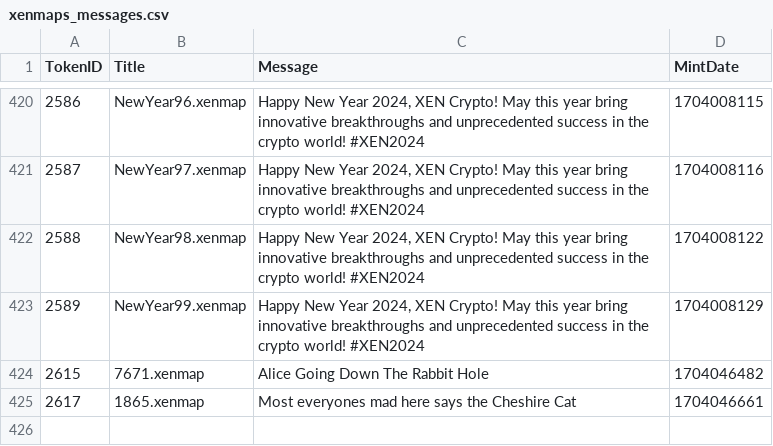
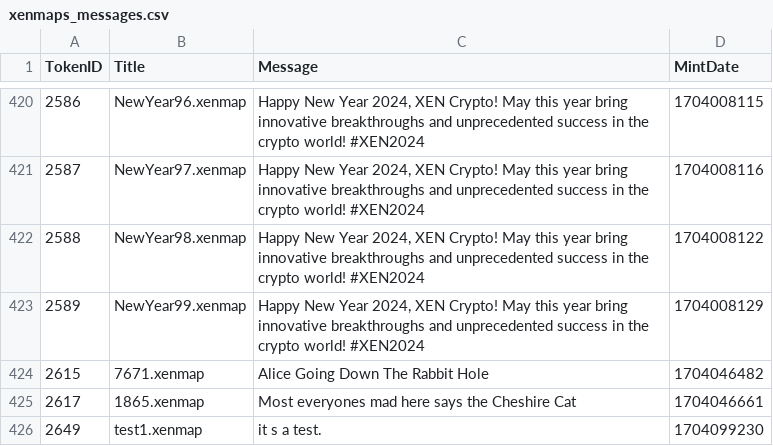
Before and after one commit to TreeCityWes/xenmap-stats, a CSV file: xenmaps_messages.csv, drawn as a sheet; only a part is shown, gaps mark what is left out.

```diff
--- a/xenmaps_messages.csv
+++ b/xenmaps_messages.csv
@@ -425 +425,2 @@ TokenID,Title,Message,MintDate
 2617,1865.xenmap,Most everyones mad here says the Cheshire Cat,1704046661
+2649,test1.xenmap,it s a test.,1704099230
```
Also changed, not shown: 1 other file.
